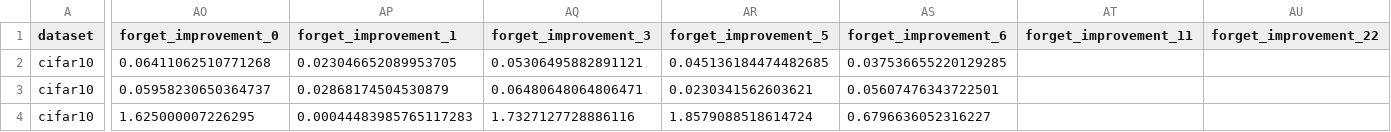
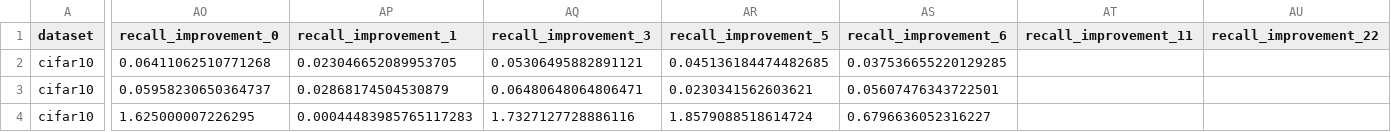
Before and after one commit to rainmilk/mra4mu, a CSV file: result_analysis/result/04-area_df.csv, drawn as a sheet; only a part is shown, gaps mark what is left out; the diff covers the shown part only; the diff names each change by its address in the sheet, - before the commit and + after, or states it on an @@ line.

```diff
--- a/result_analysis/result/04-area_df.csv
+++ b/result_analysis/result/04-area_df.csv
-AO1: forget_improvement_0
+AO1: recall_improvement_0
-AP1: forget_improvement_1
+AP1: recall_improvement_1
-AQ1: forget_improvement_3
+AQ1: recall_improvement_3
-AR1: forget_improvement_5
+AR1: recall_improvement_5
-AS1: forget_improvement_6
+AS1: recall_improvement_6
-AT1: forget_improvement_11
+AT1: recall_improvement_11
-AU1: forget_improvement_22
+AU1: recall_improvement_22
```
Also changed, not shown: 10 edited cells elsewhere in this file, 1 other file.
